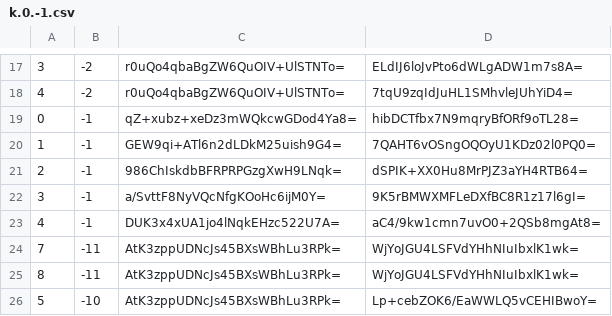
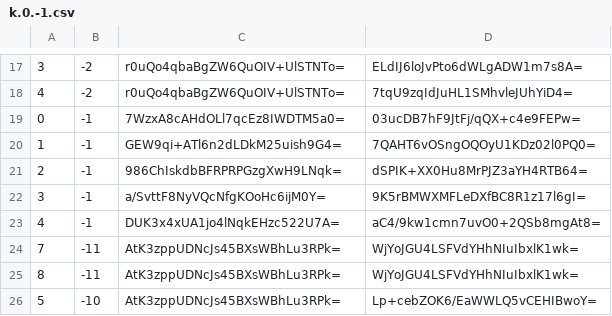
Before and after one commit to piperdeck/Fungi-Maps, a CSV file: Overworld/tiles/zoom.-2/metadata/k.0.-1.csv, drawn as a sheet; only a part is shown, gaps mark what is left out.

```diff
--- a/Overworld/tiles/zoom.-2/metadata/k.0.-1.csv
+++ b/Overworld/tiles/zoom.-2/metadata/k.0.-1.csv
@@ -18,3 +18,3 @@
 4,-2,r0uQo4qbaBgZW6QuOIV+UlSTNTo=,7tqU9zqIdJuHL1SMhvleJUhYiD4=
-0,-1,qZ+xubz+xeDz3mWQkcwGDod4Ya8=,hibDCTfbx7N9mqryBfORf9oTL28=
+0,-1,7WzxA8cAHdOLl7qcEz8IWDTM5a0=,03ucDB7hF9JtFj/qQX+c4e9FEPw=
 1,-1,GEW9qi+ATl6n2dLDkM25uish9G4=,7QAHT6vOSngOQOyU1KDz02l0PQ0=
```
Also changed, not shown: Overworld/tiles/zoom.-1/metadata/k.0.-1.csv, Overworld/tiles/zoom.-1/metadata/k.0.0.csv, 13 other files.
